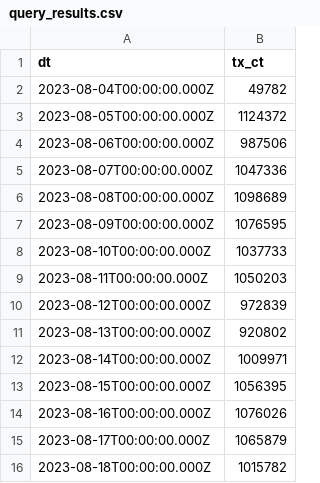
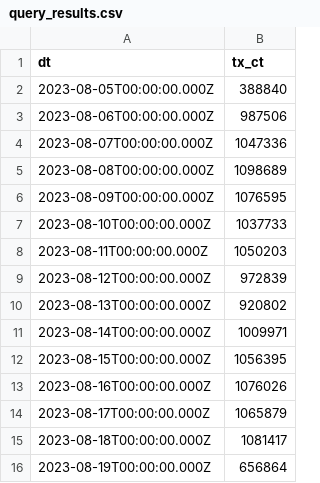
Before and after one commit to PrimoData/mischa_ai_streamlit, a CSV file: query_results.csv, drawn as a sheet.

```diff
--- a/query_results.csv
+++ b/query_results.csv
@@ -1,4 +1,3 @@
 dt,tx_ct
-2023-08-04T00:00:00.000Z,49782
-2023-08-05T00:00:00.000Z,1124372
+2023-08-05T00:00:00.000Z,388840
 2023-08-06T00:00:00.000Z,987506
@@ -15,2 +14,3 @@ dt,tx_ct
 2023-08-17T00:00:00.000Z,1065879
-2023-08-18T00:00:00.000Z,1015782
+2023-08-18T00:00:00.000Z,1081417
+2023-08-19T00:00:00.000Z,656864
```
Also changed, not shown: 1 other file.
